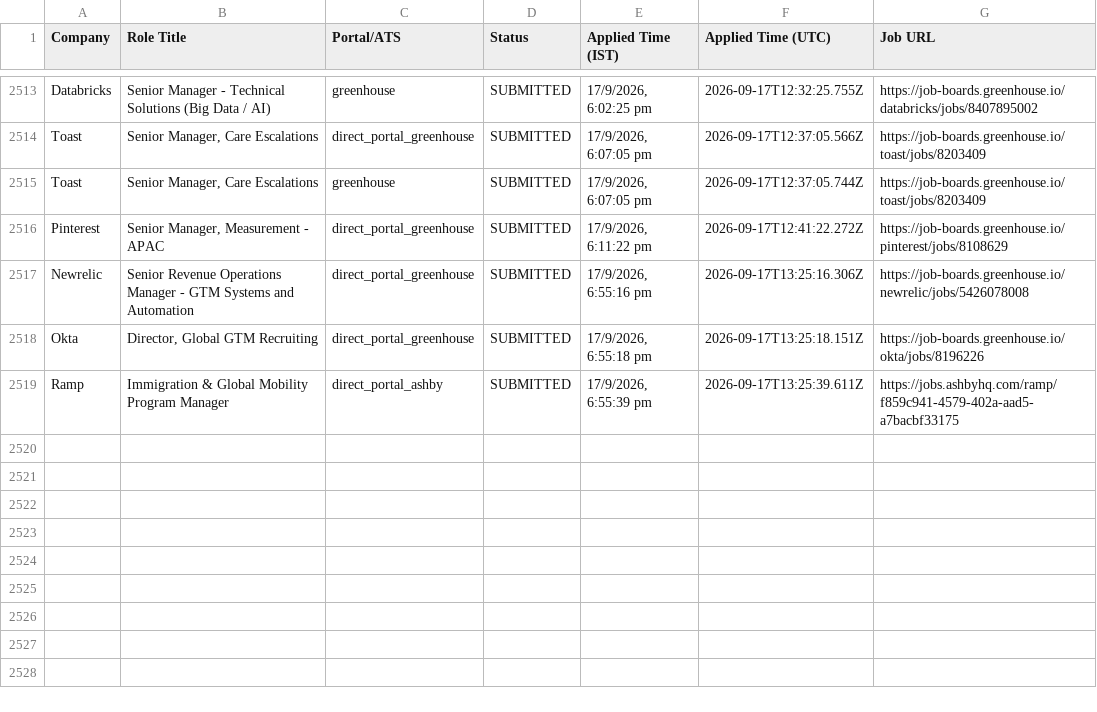
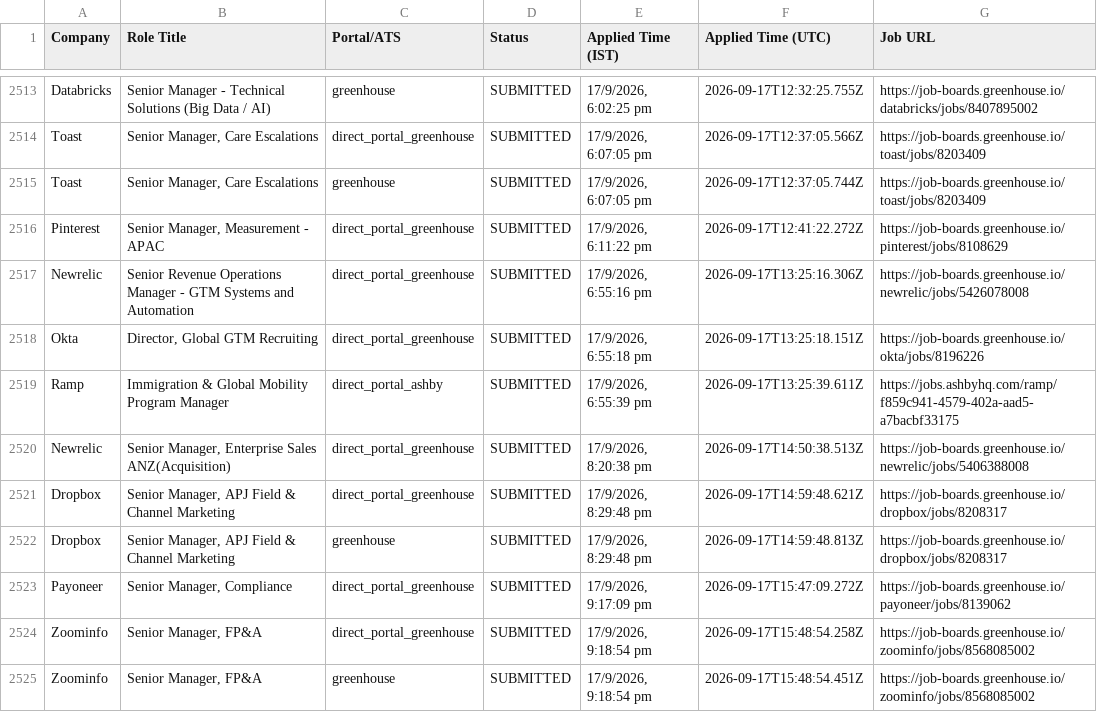
Before and after one commit to sandeepramaswamykashyap-coder/job-search-agent, a CSV file: consolidated_applications_master.csv, drawn as a sheet; only a part is shown, gaps mark what is left out; the diff names each change by its address in the sheet, - before the commit and + after, or states it on an @@ line.

Commit message:
feat: recorded visible omni-portal applications across all platforms

```diff
--- a/consolidated_applications_master.csv
+++ b/consolidated_applications_master.csv
+row 2520: Newrelic | Senior Manager, Enterprise Sales ANZ(Acquisition) | direct_portal_greenhouse | SUBMITTED | 17/9/2026, 8:20:38 pm | 2026-09-17T14:50:38.513Z | https://job-boards.greenhouse.io/newrelic/jobs/5406388008
+row 2521: Dropbox | Senior Manager, APJ Field & Channel Marketing | direct_portal_greenhouse | SUBMITTED | 17/9/2026, 8:29:48 pm | 2026-09-17T14:59:48.621Z | https://job-boards.greenhouse.io/dropbox/jobs/8208317
+row 2522: Dropbox | Senior Manager, APJ Field & Channel Marketing | greenhouse | SUBMITTED | 17/9/2026, 8:29:48 pm | 2026-09-17T14:59:48.813Z | https://job-boards.greenhouse.io/dropbox/jobs/8208317
+row 2523: Payoneer | Senior Manager, Compliance | direct_portal_greenhouse | SUBMITTED | 17/9/2026, 9:17:09 pm | 2026-09-17T15:47:09.272Z | https://job-boards.greenhouse.io/payoneer/jobs/8139062
+row 2524: Zoominfo | Senior Manager, FP&A | direct_portal_greenhouse | SUBMITTED | 17/9/2026, 9:18:54 pm | 2026-09-17T15:48:54.258Z | https://job-boards.greenhouse.io/zoominfo/jobs/8568085002
+row 2525: Zoominfo | Senior Manager, FP&A | greenhouse | SUBMITTED | 17/9/2026, 9:18:54 pm | 2026-09-17T15:48:54.451Z | https://job-boards.greenhouse.io/zoominfo/jobs/8568085002
```
Also changed, not shown: verified_clean_applications.csv, 3 other files.
